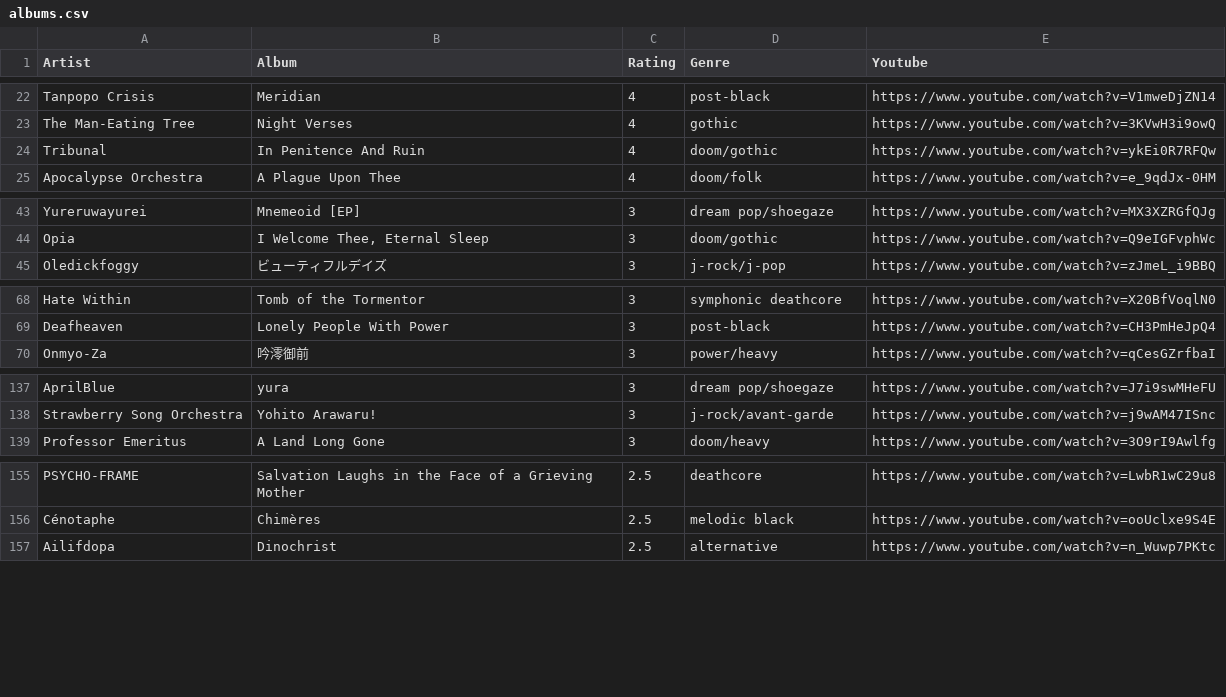
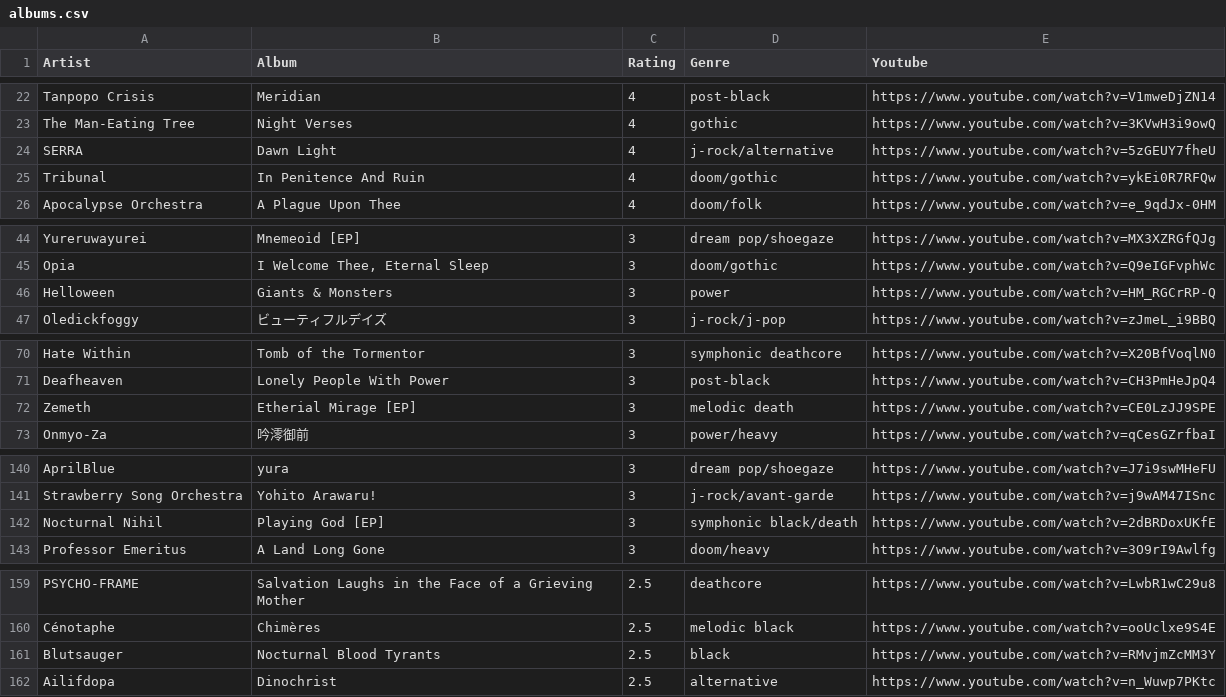
Before and after one commit to budach/albums2025, a CSV file: albums.csv, drawn as a sheet; only a part is shown, gaps mark what is left out; the diff covers the shown part only; the diff names each change by its address in the sheet, - before the commit and + after, or states it on an @@ line.

Commit message:
more albums

```diff
--- a/albums.csv
+++ b/albums.csv
+row 24: SERRA | Dawn Light | 4 | j-rock/alternative | https://www.youtube.com/watch?v=5zGEUY7fheU
+row 46: Helloween | Giants & Monsters | 3 | power | https://www.youtube.com/watch?v=HM_RGCrRP-Q
+row 72: Zemeth | Etherial Mirage [EP] | 3 | melodic death | https://www.youtube.com/watch?v=CE0LzJJ9SPE
+row 142: Nocturnal Nihil | Playing God [EP] | 3 | symphonic black/death | https://www.youtube.com/watch?v=2dBRDoxUKfE
+row 161: Blutsauger | Nocturnal Blood Tyrants | 2.5 | black | https://www.youtube.com/watch?v=RMvjmZcMM3Y
```
Also changed, not shown: 3 added rows elsewhere in this file, 1 other file.
